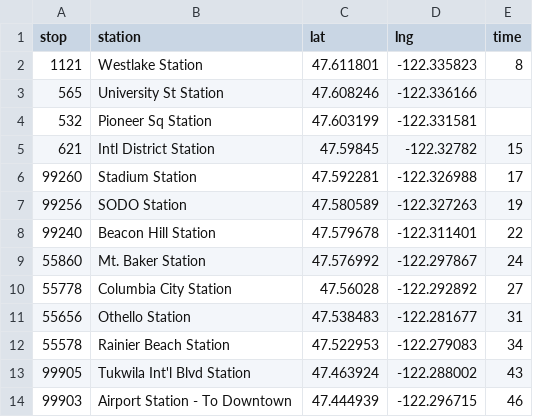
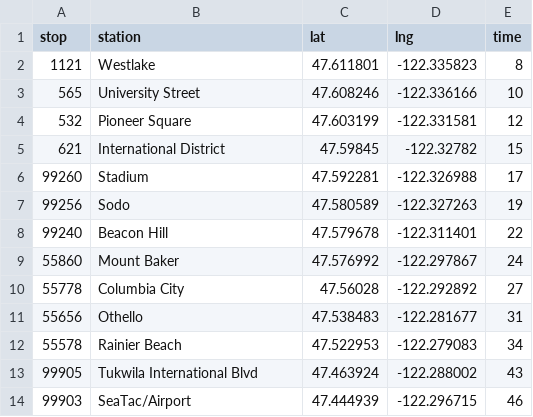
Before and after one commit to seattletimes/new-lightrail-stations, a CSV file: data/stations.csv, drawn as a sheet.

```diff
--- a/data/stations.csv
+++ b/data/stations.csv
@@ -1,14 +1,14 @@
 stop,station,lat,lng,time
-1121,Westlake Station,47.611801,-122.335823,8
-565,University St Station,47.608246,-122.336166
-532,Pioneer Sq Station,47.603199,-122.331581
-621,Intl District Station,47.59845,-122.32782,15
-99260,Stadium Station,47.592281,-122.326988,17
-99256,SODO Station,47.580589,-122.327263,19
-99240,Beacon Hill Station,47.579678,-122.311401,22
-55860,Mt. Baker Station,47.576992,-122.297867,24
-55778,Columbia City Station,47.56028,-122.292892,27
-55656,Othello Station,47.538483,-122.281677,31
-55578,Rainier Beach Station,47.522953,-122.279083,34
-99905,Tukwila Int'l Blvd Station,47.463924,-122.288002,43
-99903,Airport Station - To Downtown,47.444939,-122.296715,46
+1121,Westlake,47.611801,-122.335823,8
+565,University Street,47.608246,-122.336166,10
+532,Pioneer Square,47.603199,-122.331581,12
+621,International District,47.59845,-122.32782,15
+99260,Stadium,47.592281,-122.326988,17
+99256,Sodo,47.580589,-122.327263,19
+99240,Beacon Hill,47.579678,-122.311401,22
+55860,Mount Baker,47.576992,-122.297867,24
+55778,Columbia City,47.56028,-122.292892,27
+55656,Othello,47.538483,-122.281677,31
+55578,Rainier Beach,47.522953,-122.279083,34
+99905,Tukwila International Blvd,47.463924,-122.288002,43
+99903,SeaTac/Airport,47.444939,-122.296715,46
```
Also changed, not shown: data/stops.csv, 5 other files.
